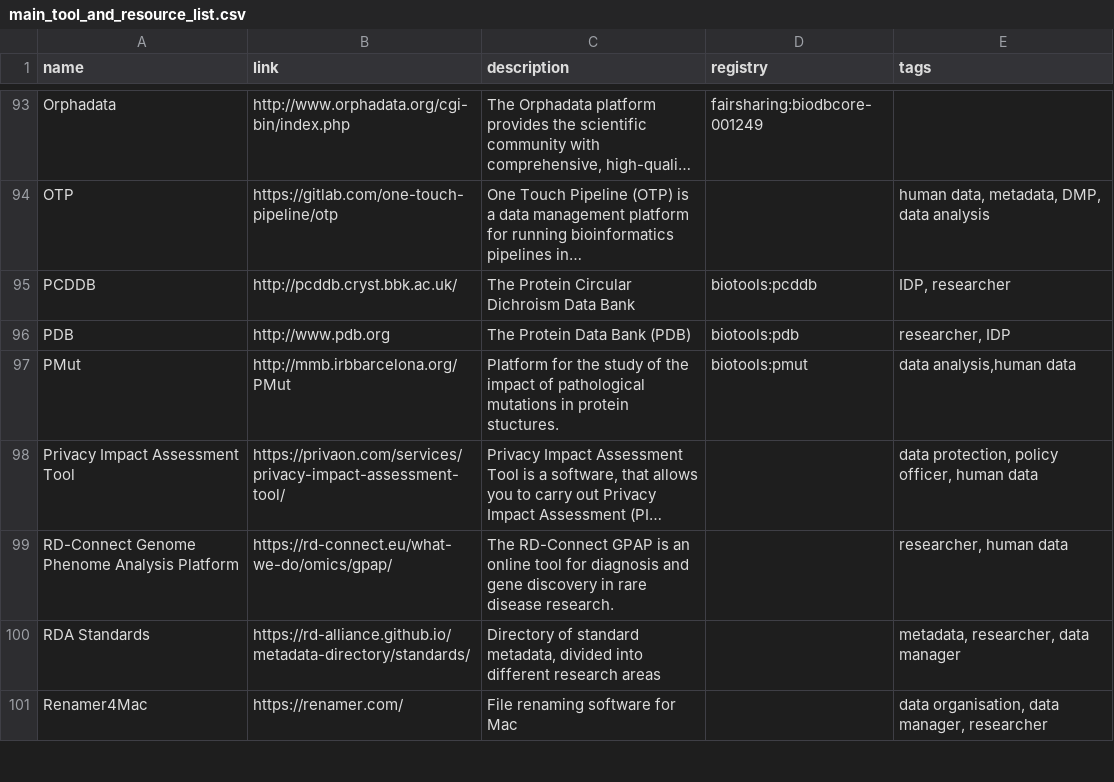
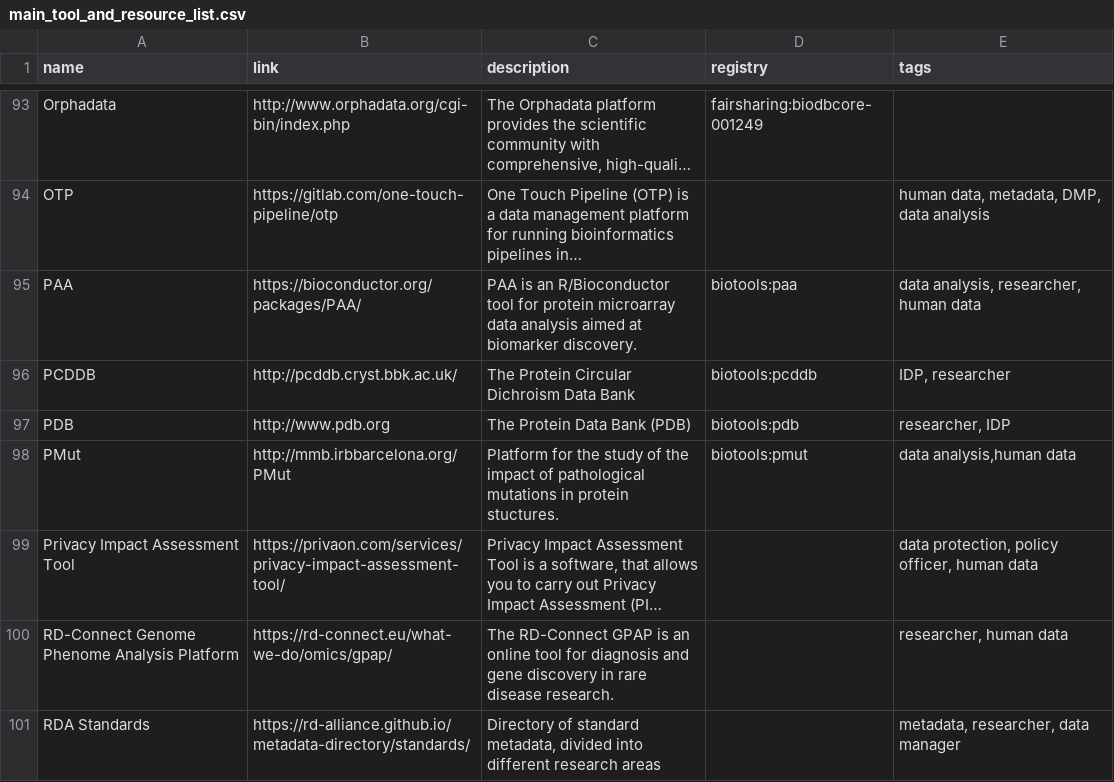
Before and after one commit to elixir-europe/rdmkit, a CSV file: _data/main_tool_and_resource_list.csv, drawn as a sheet; only a part is shown, gaps mark what is left out; the shorter side is filled out with more unchanged rows; long unchanged cells end in …; the diff names each change by its address in the sheet, - before the commit and + after, or states it on an @@ line.

Commit message:
Update main_tool_and_resource_list.csv

```diff
--- a/_data/main_tool_and_resource_list.csv
+++ b/_data/main_tool_and_resource_list.csv
+row 95: PAA | https://bioconductor.org/packages/PAA/ | PAA is an R/Bioconductor tool for protein microarray data analysis aimed at biomarker discovery. | biotools:paa | data analysis, researcher, human data
```
